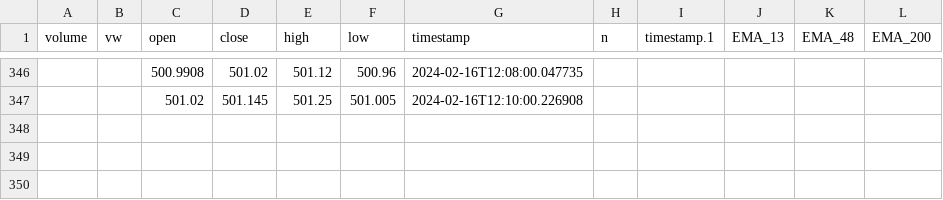
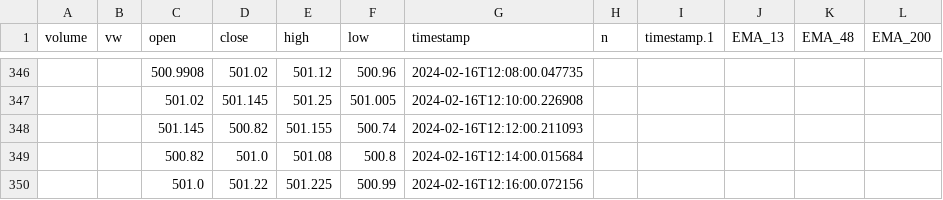
Before and after one commit to Merced3/Flag-Zone-Bot, a CSV file: SPY_MERGED.csv, drawn as a sheet; only a part is shown, gaps mark what is left out; the diff names each change by its address in the sheet, - before the commit and + after, or states it on an @@ line.

```diff
--- a/SPY_MERGED.csv
+++ b/SPY_MERGED.csv
+row 348:  |  | 501.145 | 500.82 | 501.155 | 500.74 | 2024-02-16T12:12:00.211093
+row 349:  |  | 500.82 | 501.0 | 501.08 | 500.8 | 2024-02-16T12:14:00.015684
+row 350:  |  | 501.0 | 501.22 | 501.225 | 500.99 | 2024-02-16T12:16:00.072156
```
Also changed, not shown: 9 other files.
